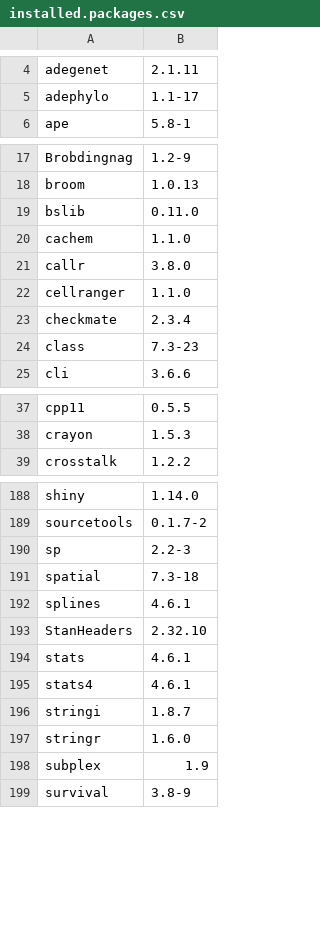
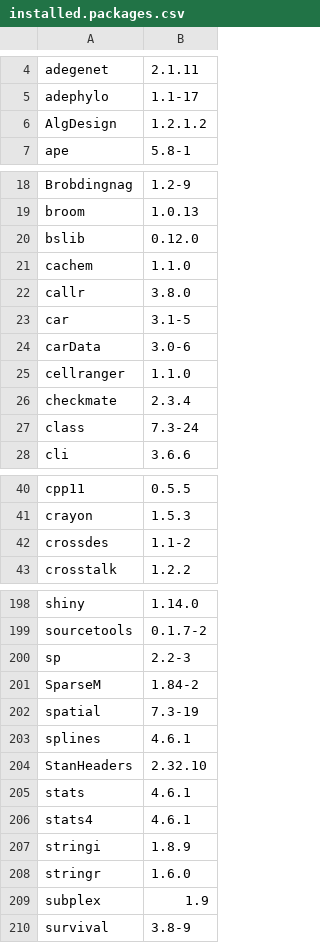
Before and after one commit to anoban/wsu, a CSV file: installed.packages.csv, drawn as a sheet; only a part is shown, gaps mark what is left out; the diff covers the shown part only.

Commit message:
modified:   R/notebooks/phylogenetics.ipynb 	modified:   installed.packages.csv 	modified:   power/powerR.ipynb 	modified:   requirements.txt

```diff
--- a/installed.packages.csv
+++ b/installed.packages.csv
@@ -5,2 +5,3 @@
 "adephylo","1.1-17"
+"AlgDesign","1.2.1.2"
 "ape","5.8-1"
@@ -18,8 +19,10 @@
 "broom","1.0.13"
-"bslib","0.11.0"
+"bslib","0.12.0"
 "cachem","1.1.0"
 "callr","3.8.0"
+"car","3.1-5"
+"carData","3.0-6"
 "cellranger","1.1.0"
 "checkmate","2.3.4"
-"class","7.3-23"
+"class","7.3-24"
 "cli","3.6.6"
@@ -38,2 +41,3 @@
 "crayon","1.5.3"
+"crossdes","1.1-2"
 "crosstalk","1.2.2"
@@ -190,3 +200,4 @@
 "sp","2.2-3"
-"spatial","7.3-18"
+"SparseM","1.84-2"
+"spatial","7.3-19"
 "splines","4.6.1"
@@ -195,3 +206,3 @@
 "stats4","4.6.1"
-"stringi","1.8.7"
+"stringi","1.8.9"
 "stringr","1.6.0"
```
Also changed, not shown: 6 added rows and 2 edited cells elsewhere in this file, 3 other files.
